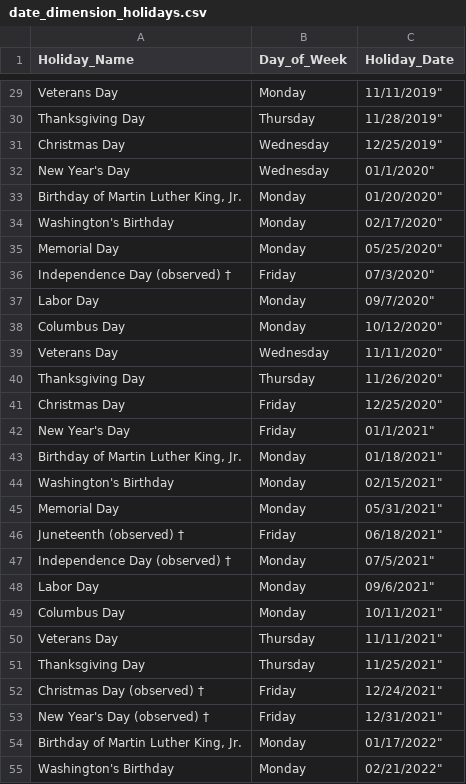
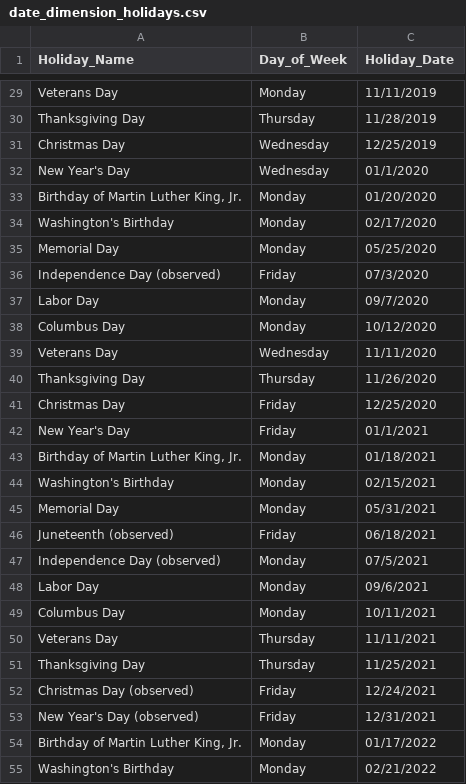
Before and after one commit to IndustryVault/dbt_core_package, a CSV file: seeds/date_dimension_holidays.csv, drawn as a sheet; only a part is shown, gaps mark what is left out; the diff covers the shown part only; the diff names each change by its address in the sheet, - before the commit and + after, or states it on an @@ line.

Commit message:
Add observed holidays for 2017-2030

```diff
--- a/seeds/date_dimension_holidays.csv
+++ b/seeds/date_dimension_holidays.csv
-C29 (Holiday_Date): 11/11/2019"
+C29 (Holiday_Date): 11/11/2019
-C30 (Holiday_Date): 11/28/2019"
+C30 (Holiday_Date): 11/28/2019
-C31 (Holiday_Date): 12/25/2019"
+C31 (Holiday_Date): 12/25/2019
-C32 (Holiday_Date): 01/1/2020"
+C32 (Holiday_Date): 01/1/2020
-C33 (Holiday_Date): 01/20/2020"
+C33 (Holiday_Date): 01/20/2020
-C34 (Holiday_Date): 02/17/2020"
+C34 (Holiday_Date): 02/17/2020
-C35 (Holiday_Date): 05/25/2020"
+C35 (Holiday_Date): 05/25/2020
-A36 (Holiday_Name): Independence Day (observed) †
+A36 (Holiday_Name): Independence Day (observed)
-C36 (Holiday_Date): 07/3/2020"
+C36 (Holiday_Date): 07/3/2020
-C37 (Holiday_Date): 09/7/2020"
+C37 (Holiday_Date): 09/7/2020
-C38 (Holiday_Date): 10/12/2020"
+C38 (Holiday_Date): 10/12/2020
-C39 (Holiday_Date): 11/11/2020"
+C39 (Holiday_Date): 11/11/2020
-C40 (Holiday_Date): 11/26/2020"
+C40 (Holiday_Date): 11/26/2020
-C41 (Holiday_Date): 12/25/2020"
+C41 (Holiday_Date): 12/25/2020
-C42 (Holiday_Date): 01/1/2021"
+C42 (Holiday_Date): 01/1/2021
-C43 (Holiday_Date): 01/18/2021"
+C43 (Holiday_Date): 01/18/2021
-C44 (Holiday_Date): 02/15/2021"
+C44 (Holiday_Date): 02/15/2021
-C45 (Holiday_Date): 05/31/2021"
+C45 (Holiday_Date): 05/31/2021
-A46 (Holiday_Name): Juneteenth (observed) †
+A46 (Holiday_Name): Juneteenth (observed)
-C46 (Holiday_Date): 06/18/2021"
+C46 (Holiday_Date): 06/18/2021
-A47 (Holiday_Name): Independence Day (observed) †
+A47 (Holiday_Name): Independence Day (observed)
-C47 (Holiday_Date): 07/5/2021"
+C47 (Holiday_Date): 07/5/2021
-C48 (Holiday_Date): 09/6/2021"
+C48 (Holiday_Date): 09/6/2021
-C49 (Holiday_Date): 10/11/2021"
+C49 (Holiday_Date): 10/11/2021
-C50 (Holiday_Date): 11/11/2021"
+C50 (Holiday_Date): 11/11/2021
-C51 (Holiday_Date): 11/25/2021"
+C51 (Holiday_Date): 11/25/2021
-A52 (Holiday_Name): Christmas Day (observed) †
+A52 (Holiday_Name): Christmas Day (observed)
-C52 (Holiday_Date): 12/24/2021"
+C52 (Holiday_Date): 12/24/2021
-A53 (Holiday_Name): New Year's Day (observed) †
+A53 (Holiday_Name): New Year's Day (observed)
-C53 (Holiday_Date): 12/31/2021"
+C53 (Holiday_Date): 12/31/2021
-C54 (Holiday_Date): 01/17/2022"
+C54 (Holiday_Date): 01/17/2022
-C55 (Holiday_Date): 02/21/2022"
+C55 (Holiday_Date): 02/21/2022
```
Also changed, not shown: 135 edited cells elsewhere in this file.
